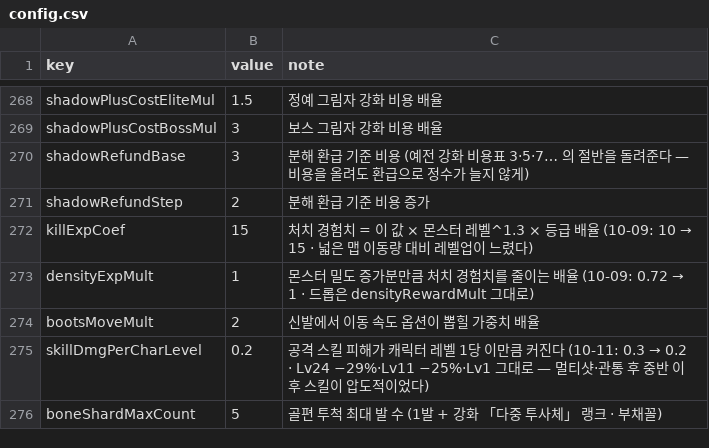
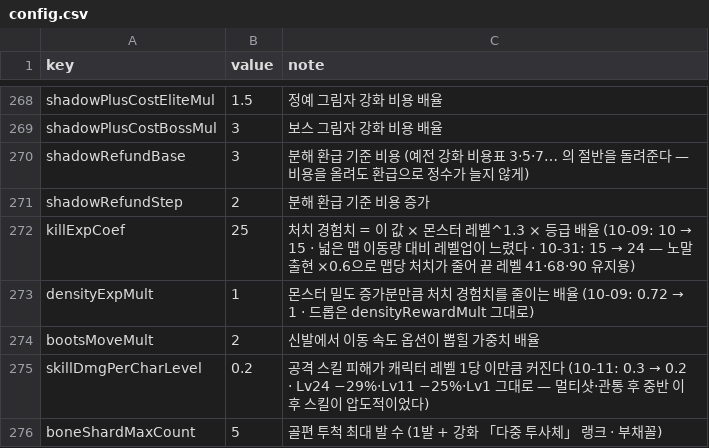
Before and after one commit to mogoshop/catch-and-keep, a CSV file: data/config.csv, drawn as a sheet; only a part is shown, gaps mark what is left out.

```diff
--- a/data/config.csv
+++ b/data/config.csv
@@ -271,3 +271,3 @@ shadowRefundBase,3,분해 환급 기준 비용 (예전 강화 비용표 3·5·7
 shadowRefundStep,2,분해 환급 기준 비용 증가
-killExpCoef,15,처치 경험치 = 이 값 × 몬스터 레벨^1.3 × 등급 배율 (10-09: 10 → 15 · 넓은 맵 이동량 대비 레벨업이 느렸다)
+killExpCoef,25,처치 경험치 = 이 값 × 몬스터 레벨^1.3 × 등급 배율 (10-09: 10 → 15 · 넓은 맵 이동량 대비 레벨업이 느렸다 · 10-31: 15 → 24 — 노말 출현 ×0.6으로 맵당 처치가 줄어 끝 레벨 41·68·90 유지용)
 densityExpMult,1,몬스터 밀도 증가분만큼 처치 경험치를 줄이는 배율 (10-09: 0.72 → 1 · 드롭은 densityRewardMult 그대로)
```
Also changed, not shown: 1 other file.
